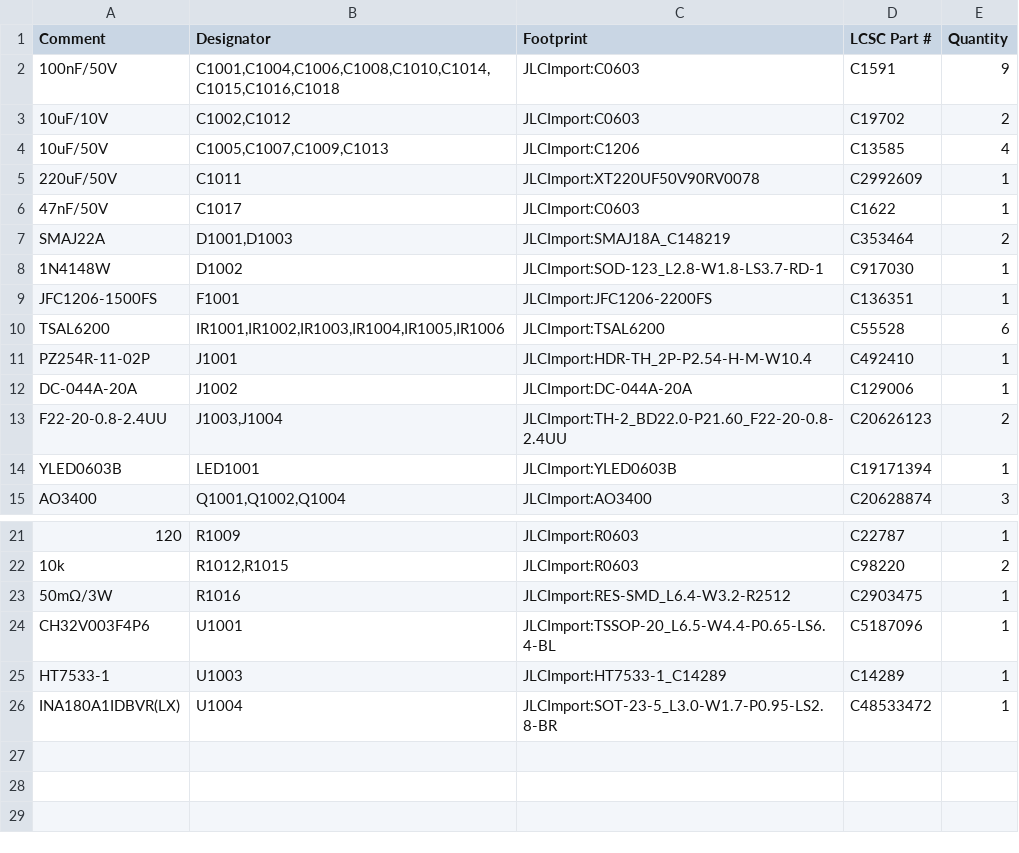
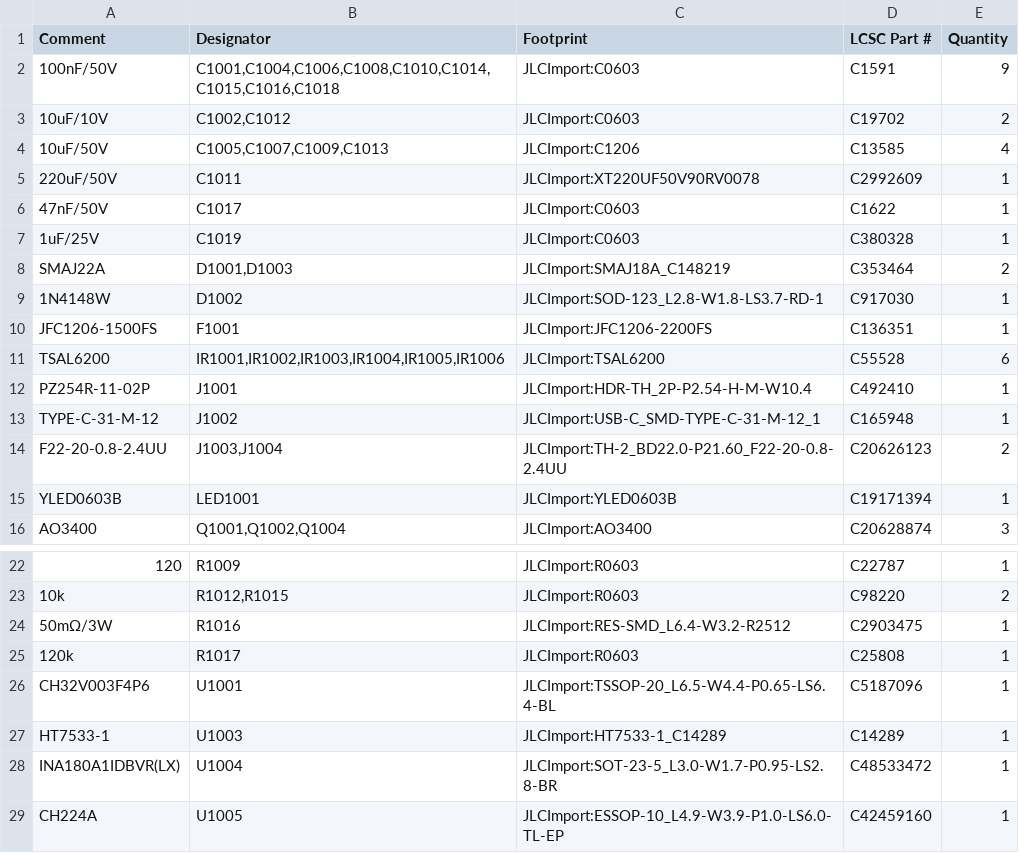
Before and after one commit to makerspet/oomwoo-pcb, a CSV file: kicad/charging-dock/output/Charging Dock-bom.csv, drawn as a sheet; only a part is shown, gaps mark what is left out; removed rows and columns are numbered as before the commit, all else as after; the diff names each change by its address in the sheet, - before the commit and + after, or states it on an @@ line.

```diff
--- a/kicad/charging-dock/output/Charging Dock-bom.csv
+++ b/kicad/charging-dock/output/Charging Dock-bom.csv
+row 7: 1uF/25V | C1019 | JLCImport:C0603 | C380328 | 1
-row 12: DC-044A-20A | J1002 | JLCImport:DC-044A-20A | C129006 | 1
+row 13: TYPE-C-31-M-12 | J1002 | JLCImport:USB-C_SMD-TYPE-C-31-M-12_1 | C165948 | 1
+row 25: 120k | R1017 | JLCImport:R0603 | C25808 | 1
+row 29: CH224A | U1005 | JLCImport:ESSOP-10_L4.9-W3.9-P1.0-LS6.0-TL-EP | C42459160 | 1
```
Also changed, not shown: kicad/main-phone/output/Main-bom.csv, 17 other files.
